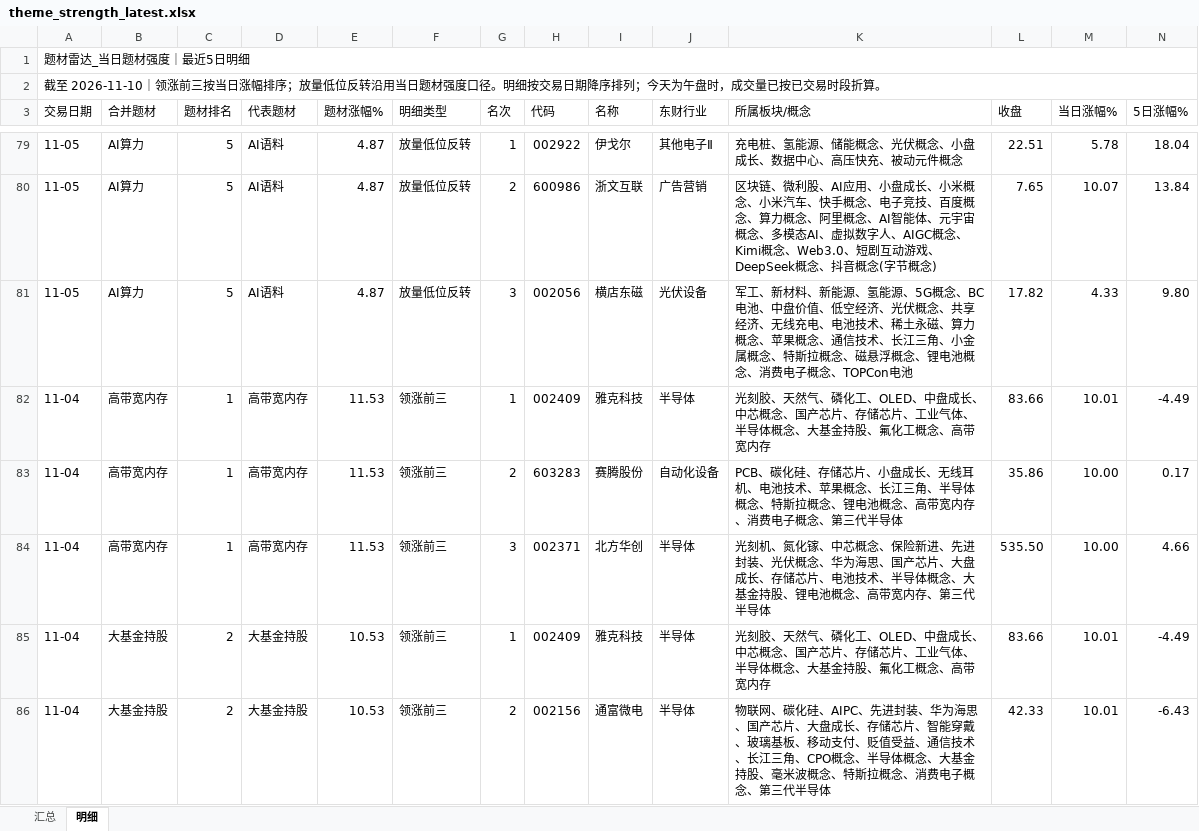
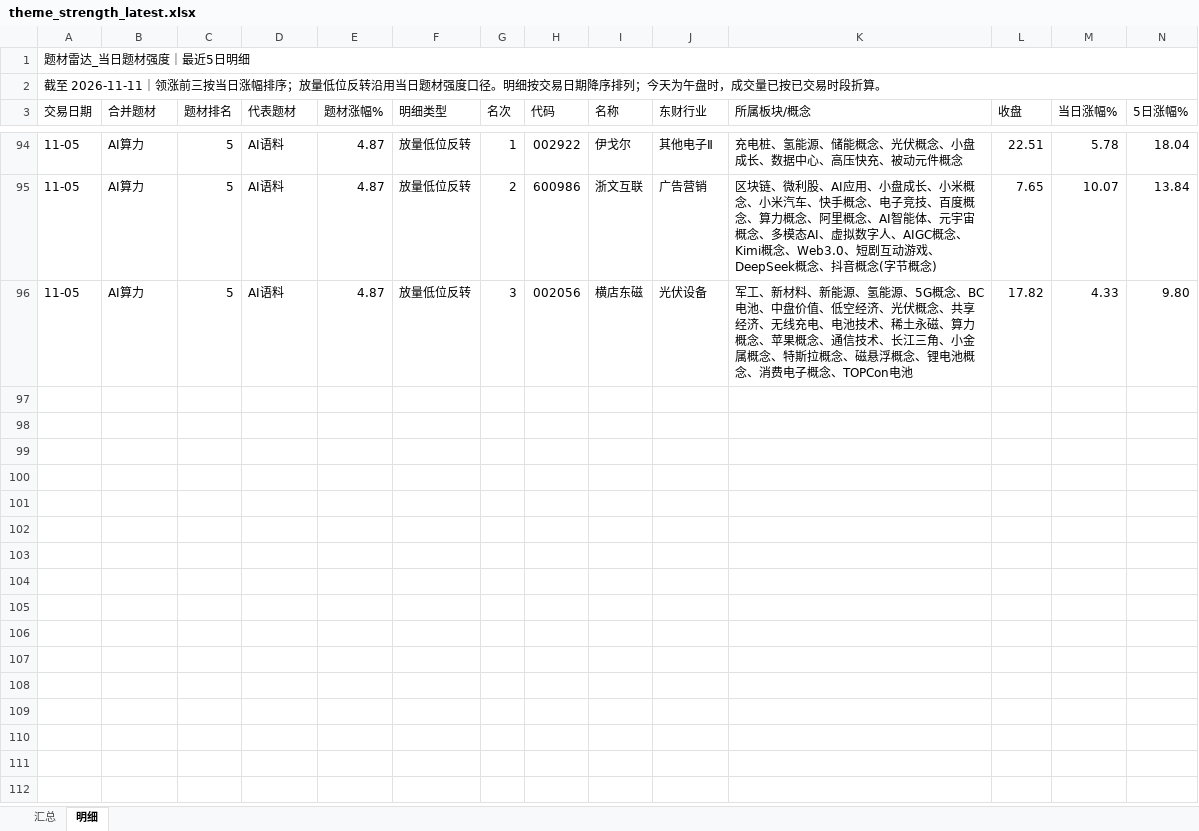
Before and after one commit to nancybhc/a-share-blast-lab, an Excel workbook: data/theme_strength_latest.xlsx, sheet 明细, drawn as a sheet; only a part is shown, gaps mark what is left out; values as stored, in another font and other column widths than the file's, no cell formats; removed rows and columns are numbered as before the commit, all else as after; rows hold the shown columns only; the diff covers the shown part only; the diff names each change by its address in the sheet, - before the commit and + after, or states it on an @@ line.

```diff
--- a/data/theme_strength_latest.xlsx (sheet 明细)
+++ b/data/theme_strength_latest.xlsx (sheet 明细)
-A2 (交易日期): 截至 2026-11-10｜领涨前…
+A2 (交易日期): 截至 2026-11-11｜领涨前…
-row 82: 11-04 | 高带宽内存 | 1 | 高带宽内存 | 11.53 | 领涨前三 | 1 | 002409 | 雅克科技 | 半导体 | 光刻胶、天然气、磷化工、OLED、中盘成长、中芯概念、国产芯片、存储芯片、工业气体、半导体概念、大基金持股、氟化工概念、高带宽内存 | 83.66 | 10.01 | -4.49
-row 83: 11-04 | 高带宽内存 | 1 | 高带宽内存 | 11.53 | 领涨前三 | 2 | 603283 | 赛腾股份 | 自动化设备 | PCB、碳化硅、存储芯片、小盘成长、无线耳机、电池技术、苹果概念、长江三角、半导体概念、特斯拉概念、锂电池概念、高带宽内存、消费电子概念、第三代半导体 | 35.86 | 10.00 | 0.17
-row 84: 11-04 | 高带宽内存 | 1 | 高带宽内存 | 11.53 | 领涨前三 | 3 | 002371 | 北方华创 | 半导体 | 光刻机、氮化镓、中芯概念、保险新进、先进封装、光伏概念、华为海思、国产芯片、大盘成长、存储芯片、电池技术、半导体概念、大基金持股、锂电池概念、高带宽内存、第三代半导体 | 535.50 | 10.00 | 4.66
-row 85: 11-04 | 大基金持股 | 2 | 大基金持股 | 10.53 | 领涨前三 | 1 | 002409 | 雅克科技 | 半导体 | 光刻胶、天然气、磷化工、OLED、中盘成长、中芯概念、国产芯片、存储芯片、工业气体、半导体概念、大基金持股、氟化工概念、高带宽内存 | 83.66 | 10.01 | -4.49
-row 86: 11-04 | 大基金持股 | 2 | 大基金持股 | 10.53 | 领涨前三 | 2 | 002156 | 通富微电 | 半导体 | 物联网、碳化硅、AIPC、先进封装、华为海思、国产芯片、大盘成长、存储芯片、智能穿戴、玻璃基板、移动支付、贬值受益、通信技术、长江三角、CPO概念、半导体概念、大基金持股、毫米波概念、特斯拉概念、消费电子概念、第三代半导体 | 42.33 | 10.01 | -6.43
```
Also changed, not shown: 15 added rows, 12 removed rows and 46 edited cells elsewhere in this sheet, sheet 汇总, cell formats, 6 other files.
